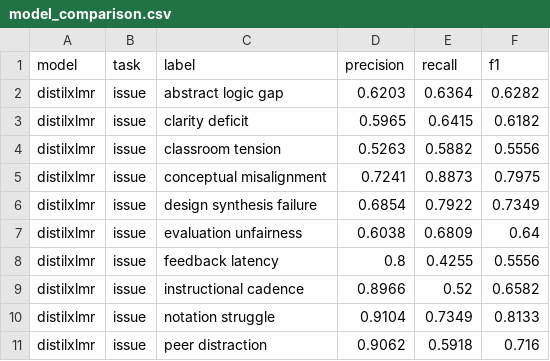
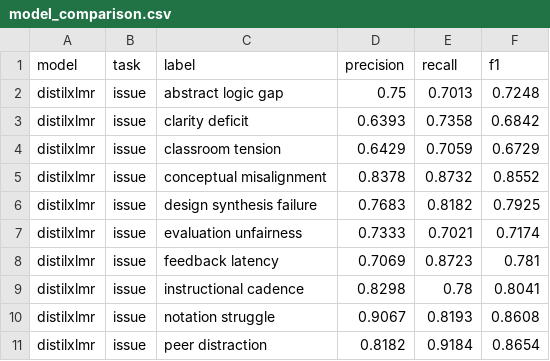
Before and after one commit to francis-villapando/feeana, a CSV file: scripts/training/reports/model_comparison.csv, drawn as a sheet; only a part is shown; the diff covers the shown part only.

```diff
--- a/scripts/training/reports/model_comparison.csv
+++ b/scripts/training/reports/model_comparison.csv
@@ -1,11 +1,11 @@
 model,task,label,precision,recall,f1
-distilxlmr,issue,abstract logic gap,0.6203,0.6364,0.6282
-distilxlmr,issue,clarity deficit,0.5965,0.6415,0.6182
-distilxlmr,issue,classroom tension,0.5263,0.5882,0.5556
-distilxlmr,issue,conceptual misalignment,0.7241,0.8873,0.7975
-distilxlmr,issue,design synthesis failure,0.6854,0.7922,0.7349
-distilxlmr,issue,evaluation unfairness,0.6038,0.6809,0.64
-distilxlmr,issue,feedback latency,0.8,0.4255,0.5556
-distilxlmr,issue,instructional cadence,0.8966,0.52,0.6582
-distilxlmr,issue,notation struggle,0.9104,0.7349,0.8133
-distilxlmr,issue,peer distraction,0.9062,0.5918,0.716
+distilxlmr,issue,abstract logic gap,0.75,0.7013,0.7248
+distilxlmr,issue,clarity deficit,0.6393,0.7358,0.6842
+distilxlmr,issue,classroom tension,0.6429,0.7059,0.6729
+distilxlmr,issue,conceptual misalignment,0.8378,0.8732,0.8552
+distilxlmr,issue,design synthesis failure,0.7683,0.8182,0.7925
+distilxlmr,issue,evaluation unfairness,0.7333,0.7021,0.7174
+distilxlmr,issue,feedback latency,0.7069,0.8723,0.781
+distilxlmr,issue,instructional cadence,0.8298,0.78,0.8041
+distilxlmr,issue,notation struggle,0.9067,0.8193,0.8608
+distilxlmr,issue,peer distraction,0.8182,0.9184,0.8654
```
Also changed, not shown: 30 edited cells elsewhere in this file, scripts/training/reports/distilxlmr_cm_issue.csv, scripts/training/reports/model_comparison_by_language.csv, 5 other files.
